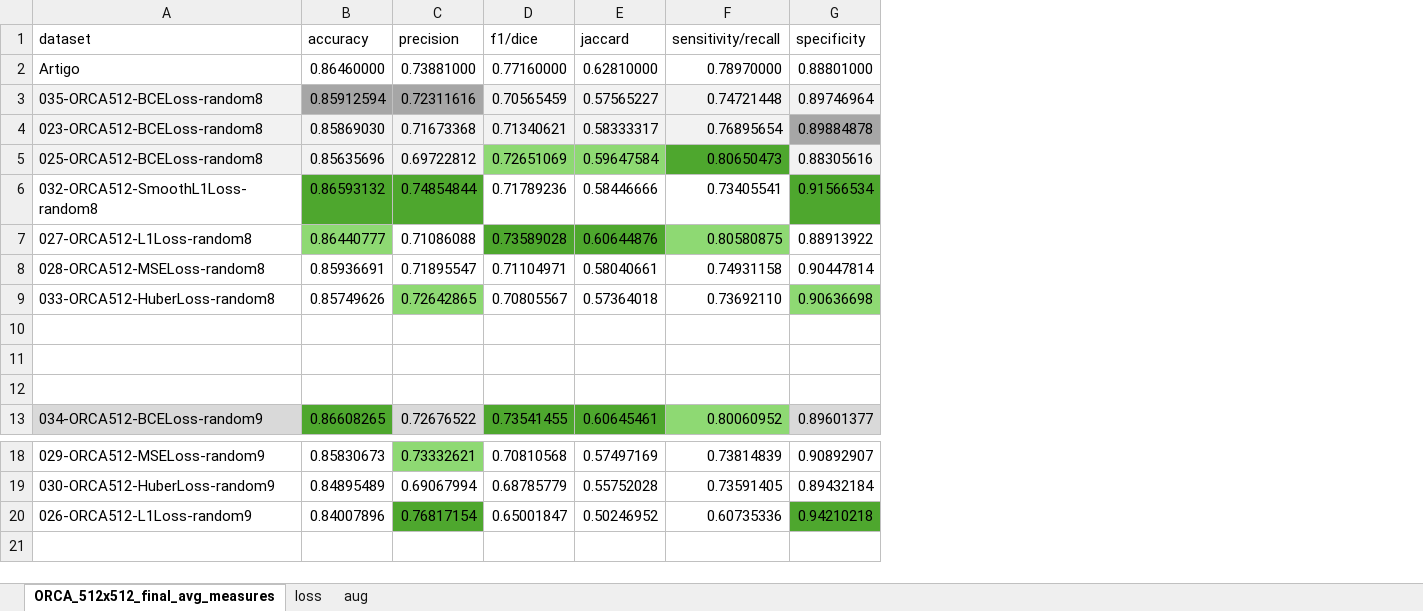
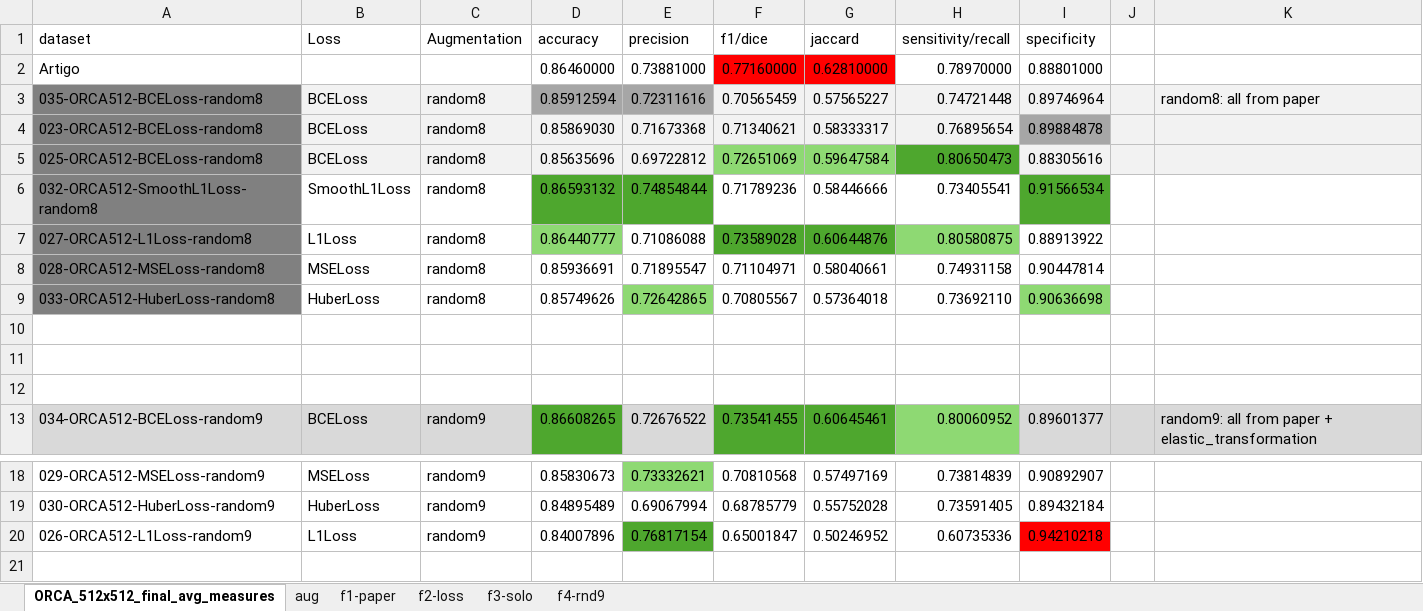
Before and after one commit to mmiazaki/tumor_regions_segmentation, an Excel workbook: datasets/ORCA_512x512/1-ORCA_512x512_final_avg_measures.xlsx, sheet ORCA_512x512_final_avg_measures, drawn as a sheet; only a part is shown, gaps mark what is left out; values as stored, in another font and other column widths than the file's, no borders; addresses are those after the commit; the diff covers the shown part only; the diff names each change by its address in the sheet, - before the commit and + after, or states it on an @@ line.

```diff
--- a/datasets/ORCA_512x512/1-ORCA_512x512_final_avg_measures.xlsx (sheet ORCA_512x512_final_avg_measures)
+++ b/datasets/ORCA_512x512/1-ORCA_512x512_final_avg_measures.xlsx (sheet ORCA_512x512_final_avg_measures)
-sheet tab: loss
+sheet tab: f1-paper
+sheet tab: f2-loss
+sheet tab: f3-solo
+sheet tab: f4-rnd9
+column B (Loss), rows 3-13: BCELoss | BCELoss | BCELoss | SmoothL1Loss | L1Loss | MSELoss | HuberLoss |  |  |  | BCELoss; rows 18-20: MSELoss | HuberLoss | L1Loss
+column C (Augmentation), rows 3-13: random8 | random8 | random8 | random8 | random8 | random8 | random8 |  |  |  | random9; rows 18-20: all random9
+column J, empty
+column K, rows 3-13: random8: all from paper |  |  |  |  |  |  |  |  |  | random9: all from paper + elastic_transformation
-F2:G2 fill: none
+F2:G2 fill: #FF0000
-A3:A5 fill: #F2F2F2
+A3:A5 fill: #808080
-A6:A9 fill: none
+A6:A9 fill: #808080
-I20 fill: #4EA72E
+I20 fill: #FF0000
```
Also changed, not shown: 152 added rows and cell formats elsewhere in this sheet, sheet aug, 10 other files.
